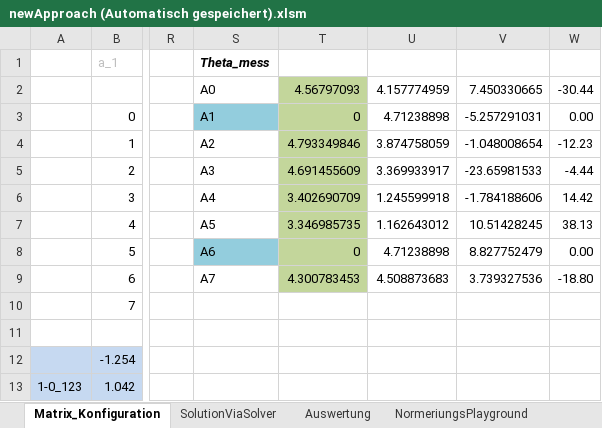
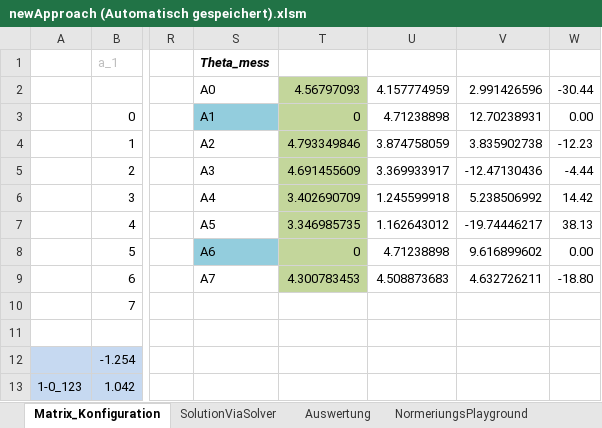
Before and after one commit to cmg-dev/master-thesis, an Excel workbook: measurements/20130516_transformation/newApproach (Automatisch gespeichert).xlsm, sheet Matrix_Konfiguration, drawn as a sheet; only a part is shown, gaps mark what is left out; values as stored, in another font and other column widths than the file's, no borders; the diff names each change by its address in the sheet, - before the commit and + after, or states it on an @@ line.

```diff
--- a/measurements/20130516_transformation/newApproach (Automatisch gespeichert).xlsm (sheet Matrix_Konfiguration)
+++ b/measurements/20130516_transformation/newApproach (Automatisch gespeichert).xlsm (sheet Matrix_Konfiguration)
-V2: 7.450330665
+V2: 2.991426596
-V3: -5.257291031
+V3: 12.70238931
-V4: -1.048008654
+V4: 3.835902738
-V5: -23.65981533
+V5: -12.47130436
-V6: -1.784188606
+V6: 5.238506992
-V7: 10.51428245
+V7: -19.74446217
-V8: 8.827752479
+V8: 9.616899602
-V9: 3.739327536
+V9: 4.632726211
```
Also changed, not shown: sheet SolutionViaSolver, charts or pictures, measurements/20130516_transformation/Koordinatentransformation_2.xlsm.
